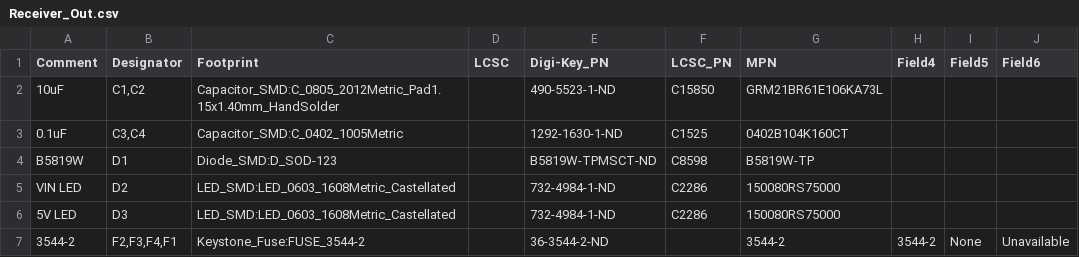
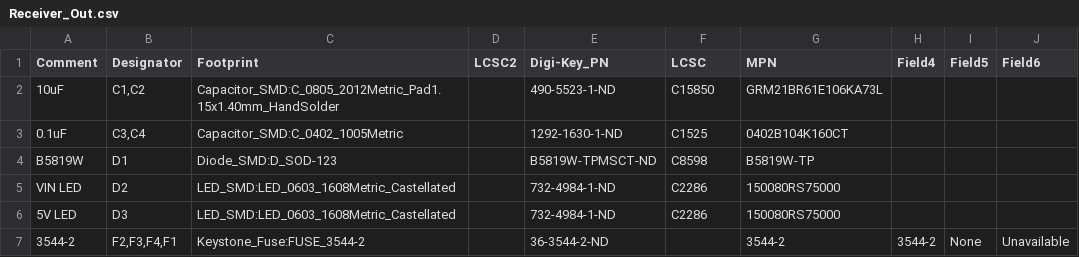
Before and after one commit to computergeek1507/PB_16, a CSV file: Receiver_Out_SMD/Receiver_Out.csv, drawn as a sheet; only a part is shown; the diff names each change by its address in the sheet, - before the commit and + after, or states it on an @@ line.

```diff
--- a/Receiver_Out_SMD/Receiver_Out.csv
+++ b/Receiver_Out_SMD/Receiver_Out.csv
-D1: LCSC
+D1: LCSC2
-F1: LCSC_PN
+F1: LCSC
```
Also changed, not shown: 1 other file.
